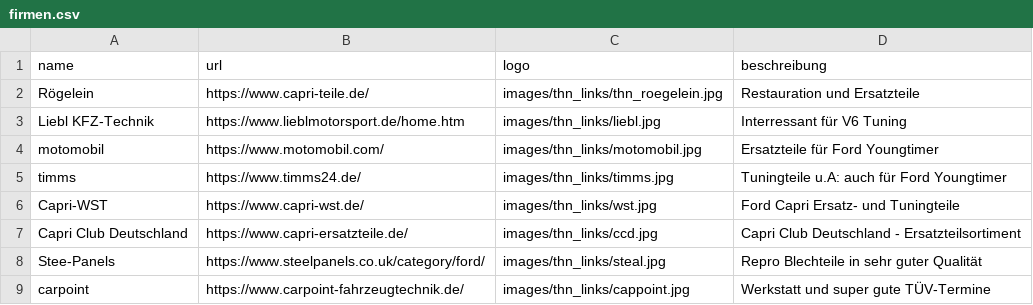
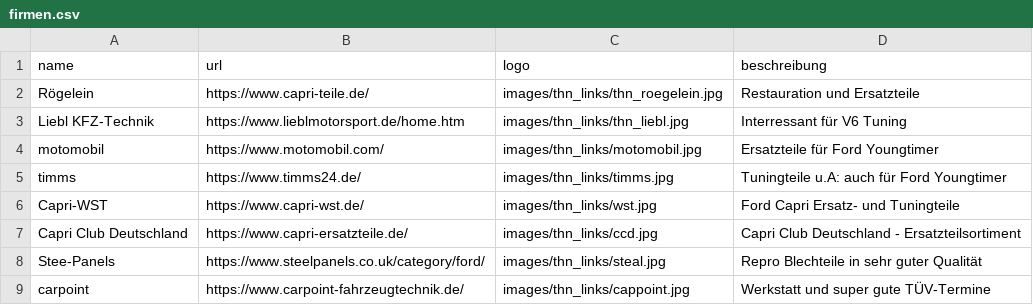
Before and after one commit to werksturbo/capri-club-westerholt, a CSV file: data/firmen.csv, drawn as a sheet; the diff names each change by its address in the sheet, - before the commit and + after, or states it on an @@ line.

Commit message:
Update firmen.csv

```diff
--- a/data/firmen.csv
+++ b/data/firmen.csv
-C3 (logo): images/thn_links/liebl.jpg
+C3 (logo): images/thn_links/thn_liebl.jpg
```
